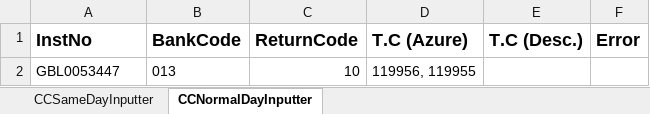
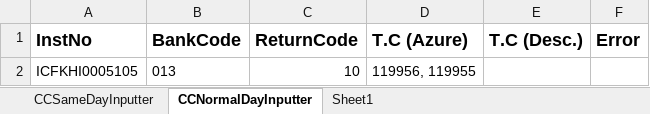
Before and after one commit to saribshamim001/storage, an Excel workbook: Excel Data/CentralizedClearing.xlsx, sheet CCNormalDayInputter, drawn as a sheet; values as stored, in another font and other column widths than the file's, no borders; the diff names each change by its address in the sheet, - before the commit and + after, or states it on an @@ line.

```diff
--- a/Excel Data/CentralizedClearing.xlsx (sheet CCNormalDayInputter)
+++ b/Excel Data/CentralizedClearing.xlsx (sheet CCNormalDayInputter)
+sheet tab: Sheet1
-A2 (InstNo): GBL0053447
+A2 (InstNo): ICFKHI0005105
```
Also changed, not shown: 3 other files.
